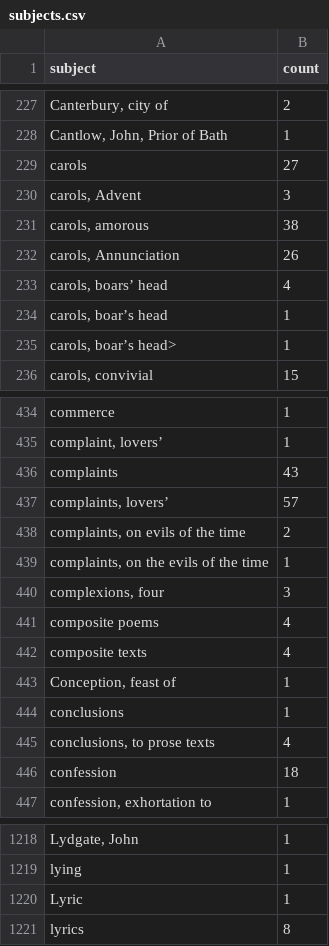
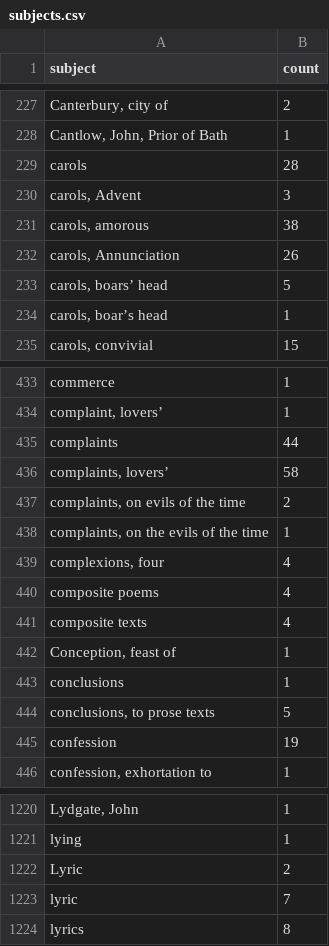
Before and after one commit to digital-index-of-middle-english-verse/sandbox, a CSV file: artefacts/subjects.csv, drawn as a sheet; only a part is shown, gaps mark what is left out; the diff covers the shown part only.

```diff
--- a/artefacts/subjects.csv
+++ b/artefacts/subjects.csv
@@ -228,3 +228,3 @@ subject,count
 "Cantlow, John, Prior of Bath",1
-"carols",27
+"carols",28
 "carols, Advent",3
@@ -232,5 +232,4 @@ subject,count
 "carols, Annunciation",26
-"carols, boars’ head",4
+"carols, boars’ head",5
 "carols, boar’s head",1
-"carols, boar’s head>",1
 "carols, convivial",15
@@ -435,7 +434,7 @@ subject,count
 "complaint, lovers’",1
-"complaints",43
-"complaints, lovers’",57
+"complaints",44
+"complaints, lovers’",58
 "complaints, on evils of the time",2
 "complaints, on the evils of the time",1
-"complexions, four",3
+"complexions, four",4
 "composite poems",4
@@ -444,4 +443,4 @@ subject,count
 "conclusions",1
-"conclusions, to prose texts",4
-"confession",18
+"conclusions, to prose texts",5
+"confession",19
 "confession, exhortation to",1
@@ -1219,3 +1221,4 @@ subject,count
 "lying",1
-"Lyric",1
+"Lyric",2
+"lyric",7
 "lyrics",8
```
Also changed, not shown: 10 added rows and 71 edited cells elsewhere in this file, artefacts/verseForms.csv, artefacts/versePatterns.csv, 2 other files.
